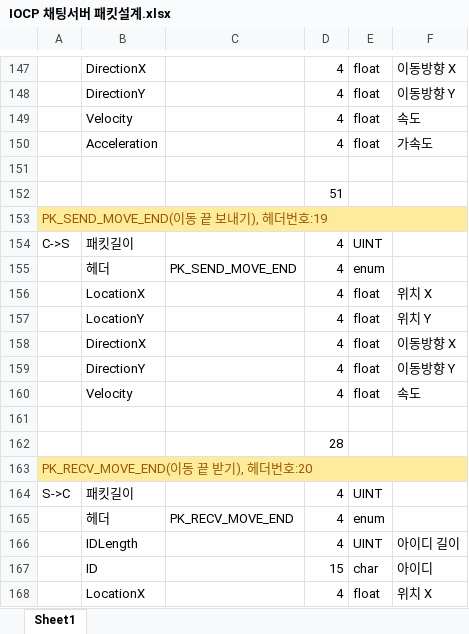
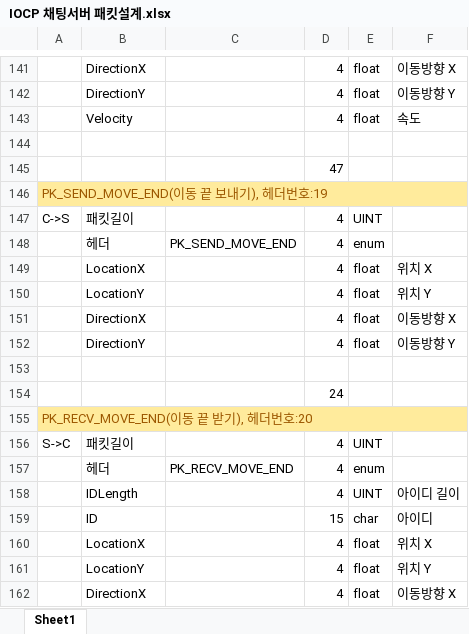
Before and after one commit to totol901/ChattingServer, an Excel workbook: 참고문서/IOCP 채팅서버 패킷설계.xlsx, sheet Sheet1, drawn as a sheet; only a part is shown, gaps mark what is left out; the shorter side is filled out with more unchanged rows; values as stored, in another font and other column widths than the file's, no borders; removed rows and columns are numbered as before the commit, all else as after; the diff covers the shown part only; the diff names each change by its address in the sheet, - before the commit and + after, or states it on an @@ line.

```diff
--- a/참고문서/IOCP 채팅서버 패킷설계.xlsx (sheet Sheet1)
+++ b/참고문서/IOCP 채팅서버 패킷설계.xlsx (sheet Sheet1)
-row 150:  | Acceleration |  | 4 | float | 가속도
-D145: 51
+D145: 47
-row 160:  | Velocity |  | 4 | float | 속도
-D154: 28
+D154: 24
```
Also changed, not shown: 50 added rows, 7 removed rows, 2 moved rows and 6 edited cells elsewhere in this sheet, formulas that keep their value, 30 other files.
